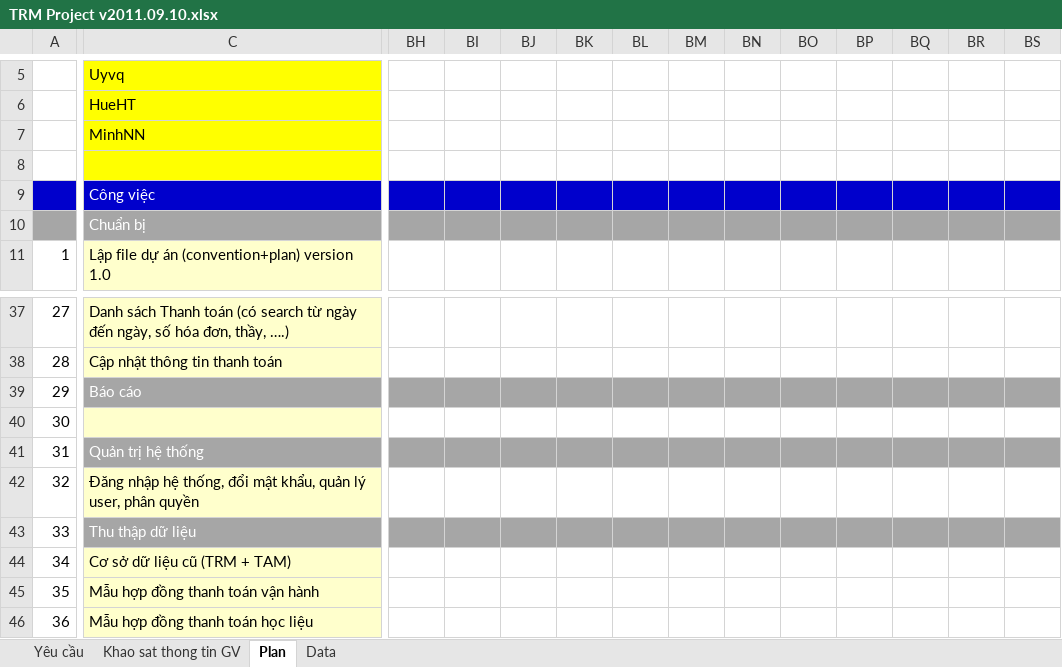
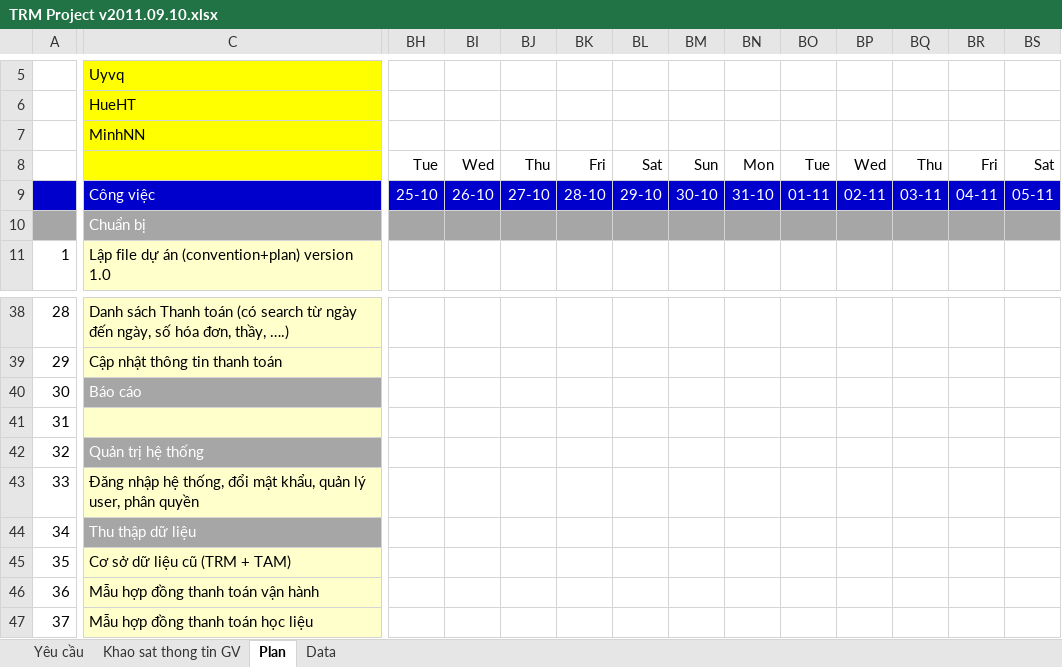
Before and after one commit to nguyendanhtu/project-trm, an Excel workbook: 01. Documents/TRM Project v2011.09.10.xlsx, sheet Plan, drawn as a sheet; only a part is shown, gaps mark what is left out; values as stored, in another font and other column widths than the file's, no borders; conditional formats not drawn; addresses are those after the commit; the diff covers the shown part only; the diff names each change by its address in the sheet, - before the commit and + after, or states it on an @@ line.

```diff
--- a/01. Documents/TRM Project v2011.09.10.xlsx (sheet Plan)
+++ b/01. Documents/TRM Project v2011.09.10.xlsx (sheet Plan)
-BH8: (empty)
+BH8: Tue
-BI8: (empty)
+BI8: Wed
-BJ8: (empty)
+BJ8: Thu
-BK8: (empty)
+BK8: Fri
-BL8: (empty)
+BL8: Sat
-BM8: (empty)
+BM8: Sun
-BN8: (empty)
+BN8: Mon
-BO8: (empty)
+BO8: Tue
-BP8: (empty)
+BP8: Wed
-BQ8: (empty)
+BQ8: Thu
-BR8: (empty)
+BR8: Fri
-BS8: (empty)
+BS8: Sat
-BH9: (empty)
+BH9: 25-10
-BI9: (empty)
+BI9: 26-10
-BJ9: (empty)
+BJ9: 27-10
-BK9: (empty)
+BK9: 28-10
-BL9: (empty)
+BL9: 29-10
-BM9: (empty)
+BM9: 30-10
-BN9: (empty)
+BN9: 31-10
-BO9: (empty)
+BO9: 01-11
-BP9: (empty)
+BP9: 02-11
-BQ9: (empty)
+BQ9: 03-11
-BR9: (empty)
+BR9: 04-11
-BS9: (empty)
+BS9: 05-11
@@ column A renumbered from row 30 down @@
-BH40:BS40 fill: #A6A6A6
+BH40:BS40 fill: none
-BH42:BS42 fill: #A6A6A6
+BH42:BS42 fill: none
-BH44:BS44 fill: #A6A6A6
+BH44:BS44 fill: none
```
Also changed, not shown: 1 added row, 68 edited cells and cell formats elsewhere in this sheet, formulas that keep their value, 1 other file.
